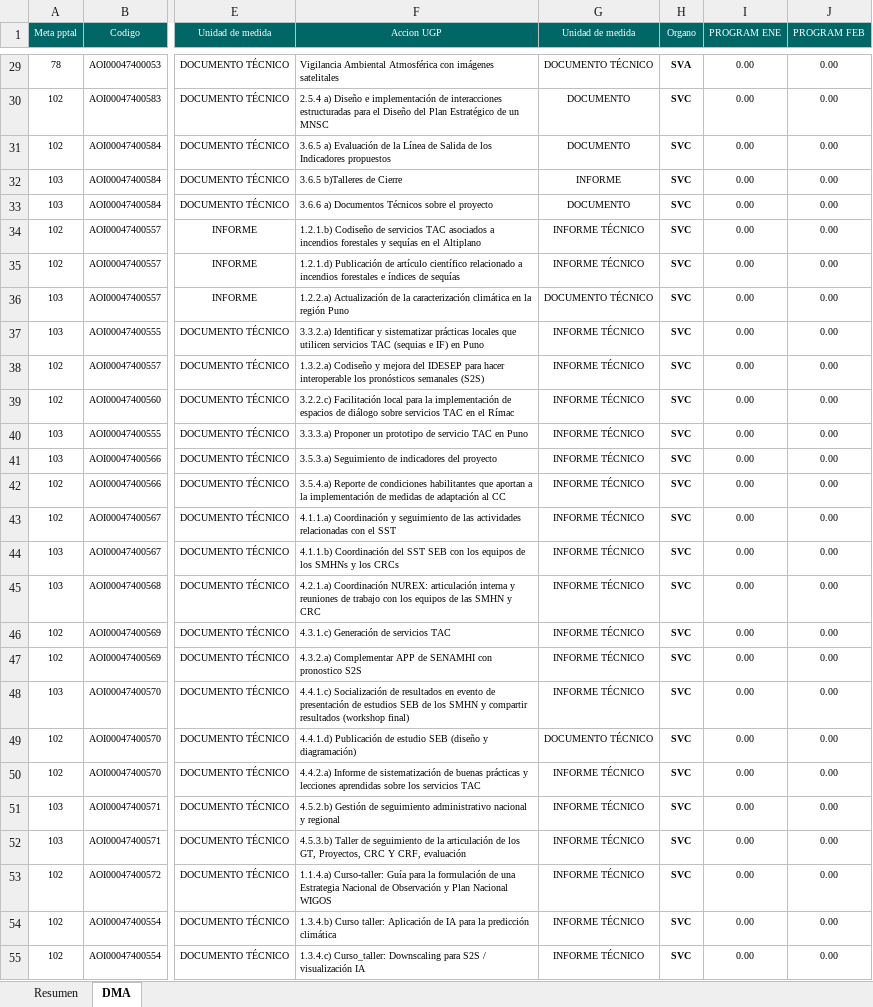
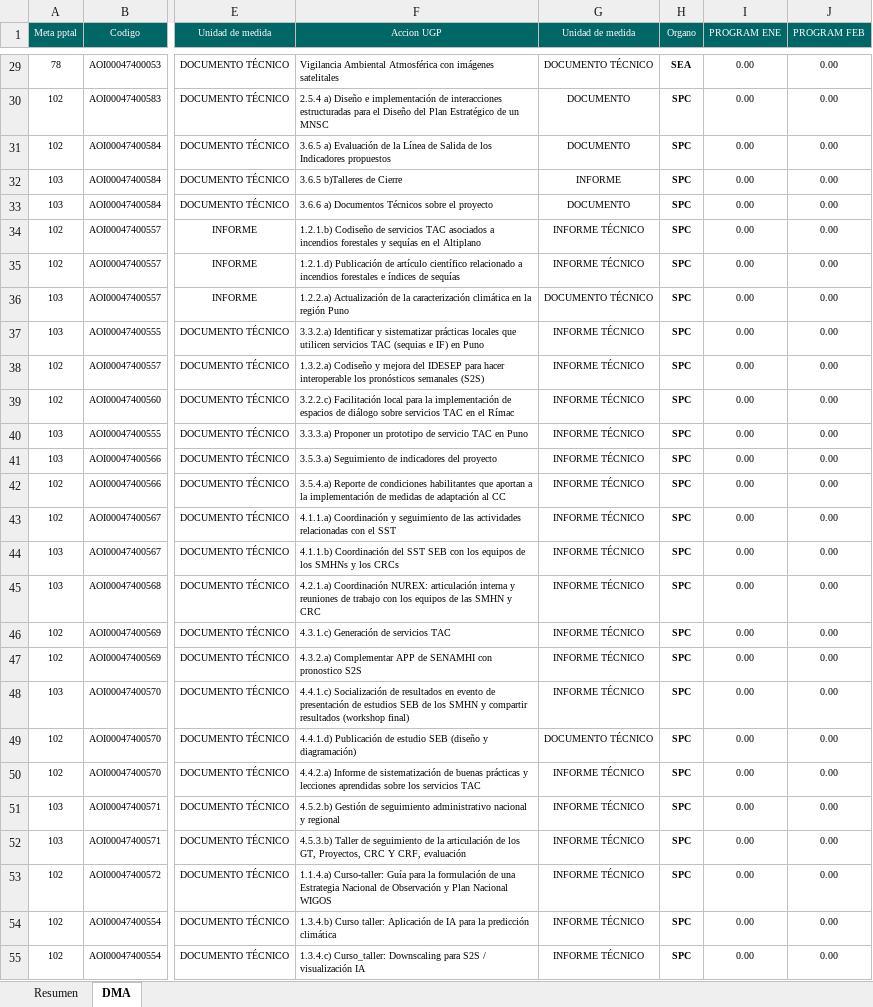
Before and after one commit to CalebNO/DMA-Dashboard, an Excel workbook: data/actividades.xlsx, sheet DMA, drawn as a sheet; only a part is shown, gaps mark what is left out; values as stored, in another font and other column widths than the file's, no borders; the diff covers the shown part only; the diff names each change by its address in the sheet, - before the commit and + after, or states it on an @@ line.

```diff
--- a/data/actividades.xlsx (sheet DMA)
+++ b/data/actividades.xlsx (sheet DMA)
-H29 (Organo): SVA
+H29 (Organo): SEA
-H30:H55 (Organo): SVC
+H30:H55 (Organo): SPC
```
Also changed, not shown: 87 edited cells elsewhere in this sheet.
